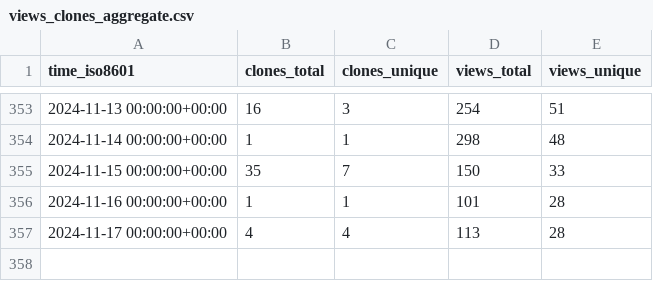
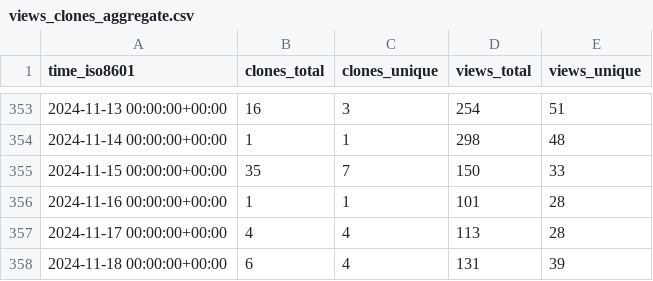
Before and after one commit to floneum/floneum, a CSV file: floneum/floneum/ghrs-data/views_clones_aggregate.csv, drawn as a sheet; only a part is shown, gaps mark what is left out.

```diff
--- a/floneum/floneum/ghrs-data/views_clones_aggregate.csv
+++ b/floneum/floneum/ghrs-data/views_clones_aggregate.csv
@@ -357 +357,2 @@ time_iso8601,clones_total,clones_unique,views_total,views_unique
 2024-11-17 00:00:00+00:00,4,4,113,28
+2024-11-18 00:00:00+00:00,6,4,131,39
```
Also changed, not shown: 1 other file.
